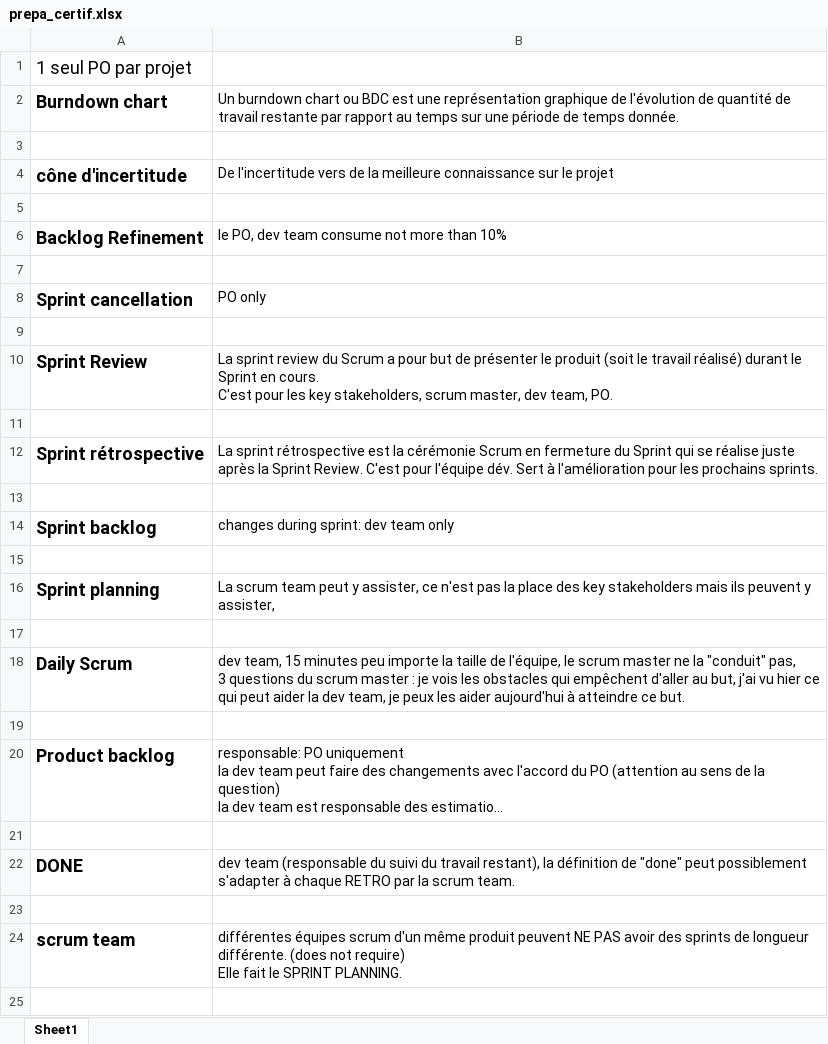
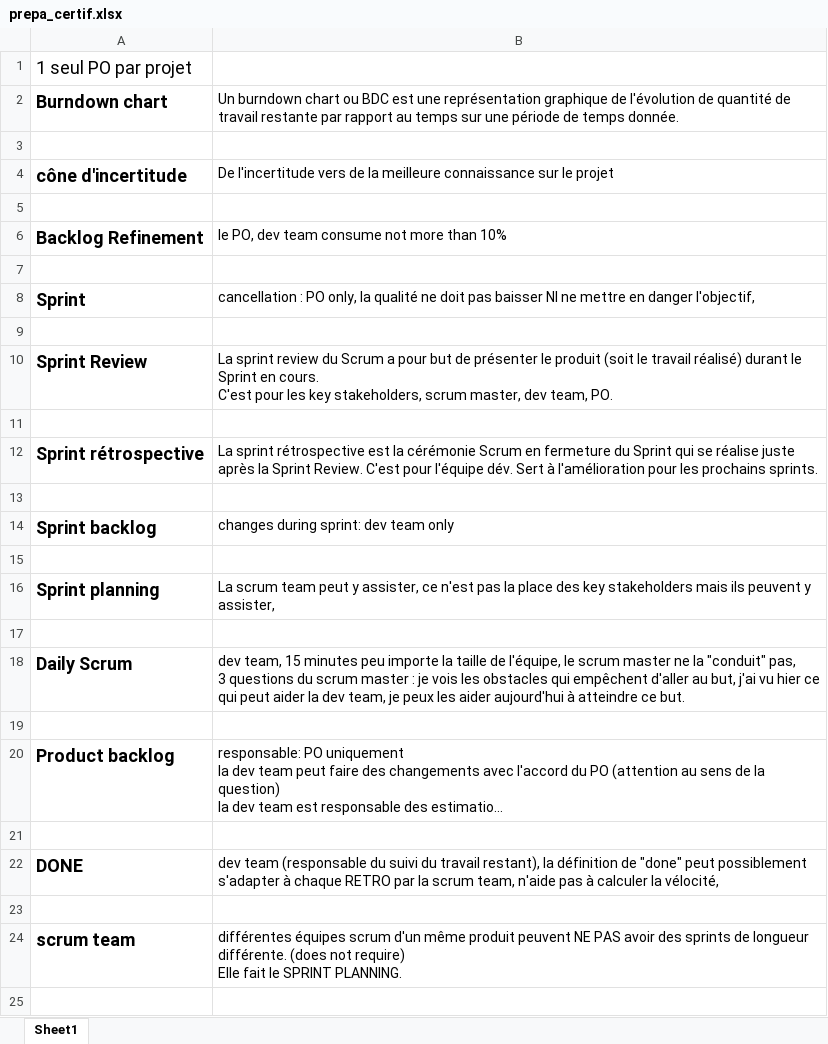
Before and after one commit to gitstream007/prepa_certif, an Excel workbook: prepa_certif.xlsx, sheet Sheet1, drawn as a sheet; only a part is shown; long unchanged cells end in …; values as stored, in another font and other column widths than the file's, no borders; charts and pictures not drawn; removed rows and columns are numbered as before the commit, all else as after; the diff names each change by its address in the sheet, - before the commit and + after, or states it on an @@ line.

```diff
--- a/prepa_certif.xlsx (sheet Sheet1)
+++ b/prepa_certif.xlsx (sheet Sheet1)
-row 8: Sprint cancellation | PO only
+row 8: Sprint | cancellation : PO only, la qualité ne doit pas baisser NI ne mettre en danger l'objectif,
-B22: …la scrum team.
+B22: …la scrum team, n'aide pas à calculer la vélocité,
```
Also changed, not shown: 1 other file.
